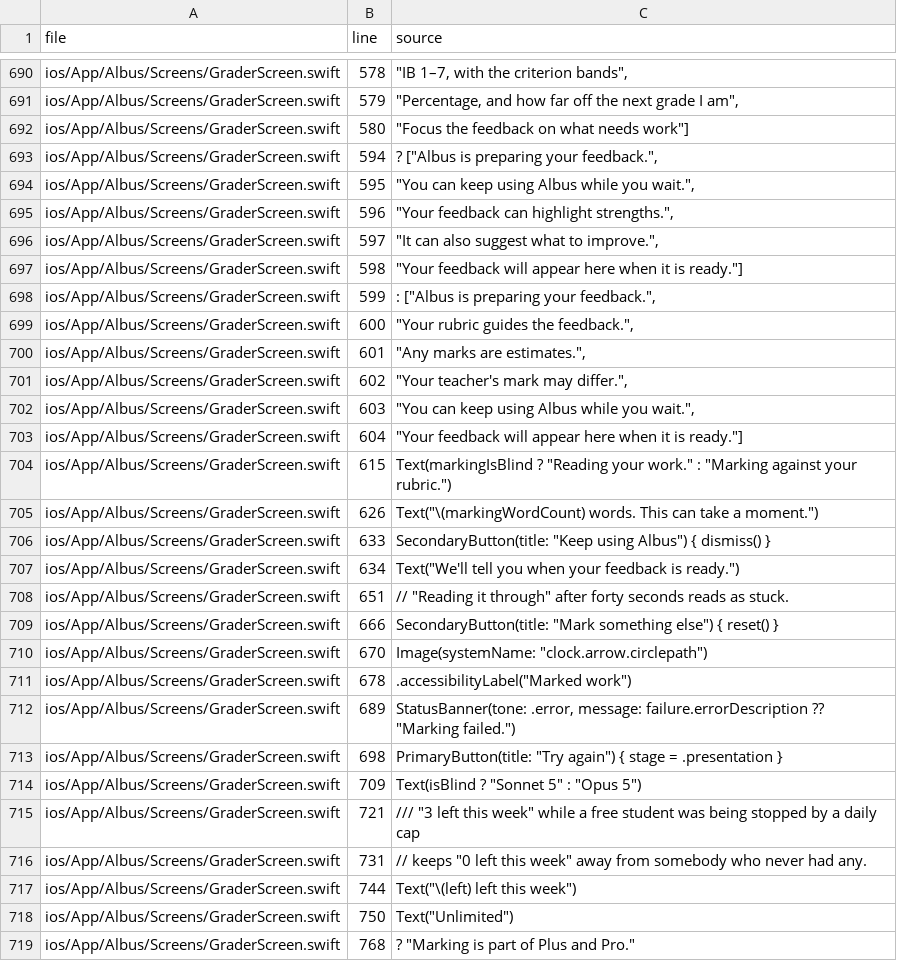
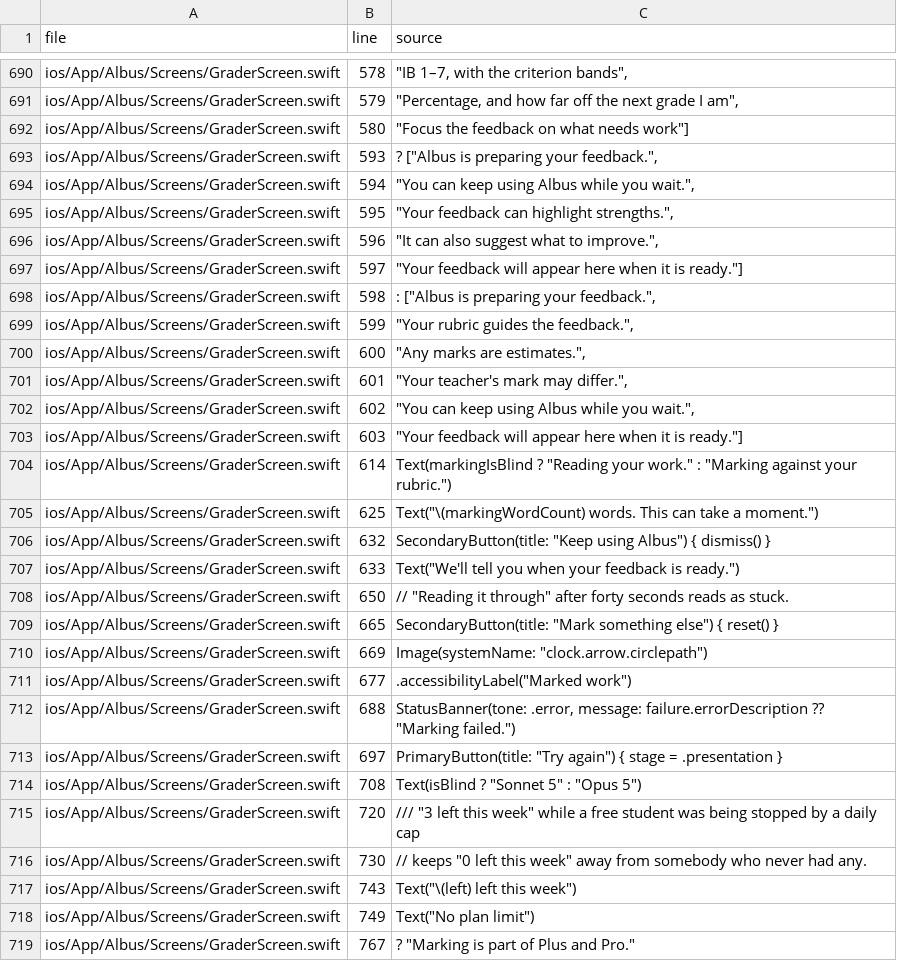
Before and after one commit to fgutort8-droid/albus, a TSV file: docs/app-wording/string-inventory.tsv, drawn as a sheet; only a part is shown, gaps mark what is left out; the diff covers the shown part only.

```diff
--- a/docs/app-wording/string-inventory.tsv
+++ b/docs/app-wording/string-inventory.tsv
@@ -692,28 +692,28 @@ ios/App/Albus/Screens/GraderScreen.swift	579	"""Percentage, and how far off the
 ios/App/Albus/Screens/GraderScreen.swift	580	"""Focus the feedback on what needs work""]"
-ios/App/Albus/Screens/GraderScreen.swift	594	"? [""Albus is preparing your feedback."","
-ios/App/Albus/Screens/GraderScreen.swift	595	"""You can keep using Albus while you wait."","
-ios/App/Albus/Screens/GraderScreen.swift	596	"""Your feedback can highlight strengths."","
-ios/App/Albus/Screens/GraderScreen.swift	597	"""It can also suggest what to improve."","
-ios/App/Albus/Screens/GraderScreen.swift	598	"""Your feedback will appear here when it is ready.""]"
-ios/App/Albus/Screens/GraderScreen.swift	599	": [""Albus is preparing your feedback."","
-ios/App/Albus/Screens/GraderScreen.swift	600	"""Your rubric guides the feedback."","
-ios/App/Albus/Screens/GraderScreen.swift	601	"""Any marks are estimates."","
-ios/App/Albus/Screens/GraderScreen.swift	602	"""Your teacher's mark may differ."","
-ios/App/Albus/Screens/GraderScreen.swift	603	"""You can keep using Albus while you wait."","
-ios/App/Albus/Screens/GraderScreen.swift	604	"""Your feedback will appear here when it is ready.""]"
-ios/App/Albus/Screens/GraderScreen.swift	615	"Text(markingIsBlind ? ""Reading your work."" : ""Marking against your rubric."")"
-ios/App/Albus/Screens/GraderScreen.swift	626	"Text(""\(markingWordCount) words. This can take a moment."")"
-ios/App/Albus/Screens/GraderScreen.swift	633	"SecondaryButton(title: ""Keep using Albus"") { dismiss() }"
-ios/App/Albus/Screens/GraderScreen.swift	634	"Text(""We'll tell you when your feedback is ready."")"
-ios/App/Albus/Screens/GraderScreen.swift	651	"// ""Reading it through"" after forty seconds reads as stuck."
-ios/App/Albus/Screens/GraderScreen.swift	666	"SecondaryButton(title: ""Mark something else"") { reset() }"
-ios/App/Albus/Screens/GraderScreen.swift	670	"Image(systemName: ""clock.arrow.circlepath"")"
-ios/App/Albus/Screens/GraderScreen.swift	678	".accessibilityLabel(""Marked work"")"
-ios/App/Albus/Screens/GraderScreen.swift	689	"StatusBanner(tone: .error, message: failure.errorDescription ?? ""Marking failed."")"
-ios/App/Albus/Screens/GraderScreen.swift	698	"PrimaryButton(title: ""Try again"") { stage = .presentation }"
-ios/App/Albus/Screens/GraderScreen.swift	709	"Text(isBlind ? ""Sonnet 5"" : ""Opus 5"")"
-ios/App/Albus/Screens/GraderScreen.swift	721	"/// ""3 left this week"" while a free student was being stopped by a daily cap"
-ios/App/Albus/Screens/GraderScreen.swift	731	"// keeps ""0 left this week"" away from somebody who never had any."
-ios/App/Albus/Screens/GraderScreen.swift	744	"Text(""\(left) left this week"")"
-ios/App/Albus/Screens/GraderScreen.swift	750	"Text(""Unlimited"")"
-ios/App/Albus/Screens/GraderScreen.swift	768	"? ""Marking is part of Plus and Pro."""
+ios/App/Albus/Screens/GraderScreen.swift	593	"? [""Albus is preparing your feedback."","
+ios/App/Albus/Screens/GraderScreen.swift	594	"""You can keep using Albus while you wait."","
+ios/App/Albus/Screens/GraderScreen.swift	595	"""Your feedback can highlight strengths."","
+ios/App/Albus/Screens/GraderScreen.swift	596	"""It can also suggest what to improve."","
+ios/App/Albus/Screens/GraderScreen.swift	597	"""Your feedback will appear here when it is ready.""]"
+ios/App/Albus/Screens/GraderScreen.swift	598	": [""Albus is preparing your feedback."","
+ios/App/Albus/Screens/GraderScreen.swift	599	"""Your rubric guides the feedback."","
+ios/App/Albus/Screens/GraderScreen.swift	600	"""Any marks are estimates."","
+ios/App/Albus/Screens/GraderScreen.swift	601	"""Your teacher's mark may differ."","
+ios/App/Albus/Screens/GraderScreen.swift	602	"""You can keep using Albus while you wait."","
+ios/App/Albus/Screens/GraderScreen.swift	603	"""Your feedback will appear here when it is ready.""]"
+ios/App/Albus/Screens/GraderScreen.swift	614	"Text(markingIsBlind ? ""Reading your work."" : ""Marking against your rubric."")"
+ios/App/Albus/Screens/GraderScreen.swift	625	"Text(""\(markingWordCount) words. This can take a moment."")"
+ios/App/Albus/Screens/GraderScreen.swift	632	"SecondaryButton(title: ""Keep using Albus"") { dismiss() }"
+ios/App/Albus/Screens/GraderScreen.swift	633	"Text(""We'll tell you when your feedback is ready."")"
+ios/App/Albus/Screens/GraderScreen.swift	650	"// ""Reading it through"" after forty seconds reads as stuck."
+ios/App/Albus/Screens/GraderScreen.swift	665	"SecondaryButton(title: ""Mark something else"") { reset() }"
+ios/App/Albus/Screens/GraderScreen.swift	669	"Image(systemName: ""clock.arrow.circlepath"")"
+ios/App/Albus/Screens/GraderScreen.swift	677	".accessibilityLabel(""Marked work"")"
+ios/App/Albus/Screens/GraderScreen.swift	688	"StatusBanner(tone: .error, message: failure.errorDescription ?? ""Marking failed."")"
+ios/App/Albus/Screens/GraderScreen.swift	697	"PrimaryButton(title: ""Try again"") { stage = .presentation }"
+ios/App/Albus/Screens/GraderScreen.swift	708	"Text(isBlind ? ""Sonnet 5"" : ""Opus 5"")"
+ios/App/Albus/Screens/GraderScreen.swift	720	"/// ""3 left this week"" while a free student was being stopped by a daily cap"
+ios/App/Albus/Screens/GraderScreen.swift	730	"// keeps ""0 left this week"" away from somebody who never had any."
+ios/App/Albus/Screens/GraderScreen.swift	743	"Text(""\(left) left this week"")"
+ios/App/Albus/Screens/GraderScreen.swift	749	"Text(""No plan limit"")"
+ios/App/Albus/Screens/GraderScreen.swift	767	"? ""Marking is part of Plus and Pro."""
```
Also changed, not shown: 1 added row and 65 edited cells elsewhere in this file, 9 other files.
